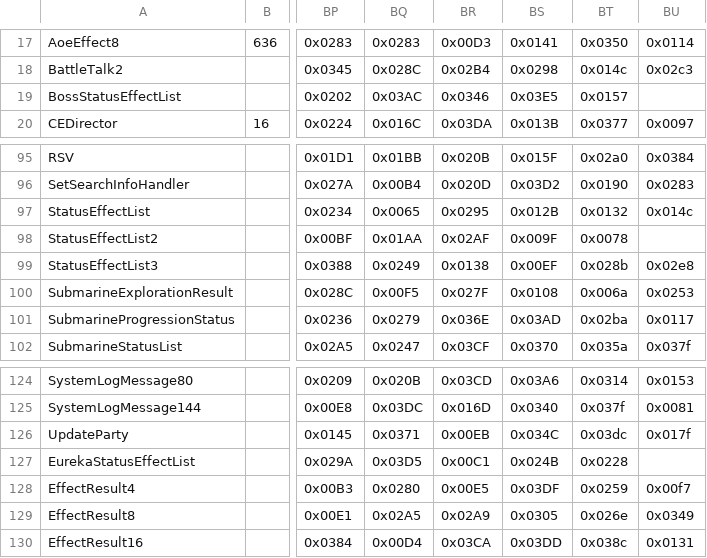
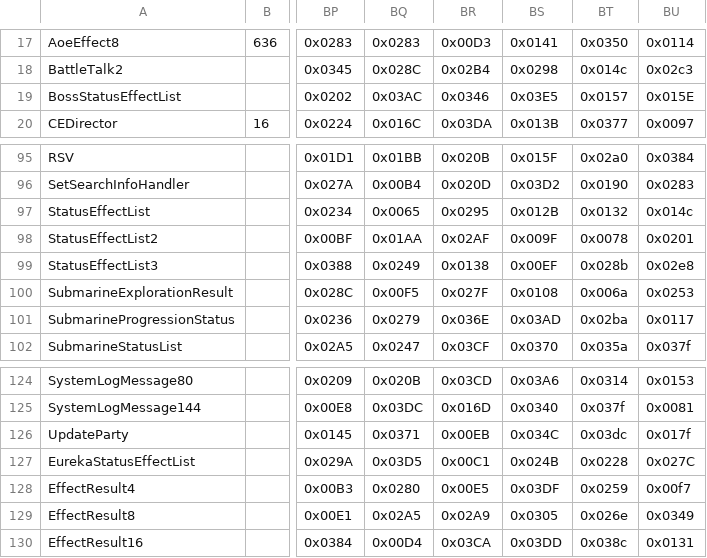
Before and after one commit to zhyupe/ffxiv-opcode-worker, a CSV file: cn-opcodes.csv, drawn as a sheet; only a part is shown, gaps mark what is left out; the diff names each change by its address in the sheet, - before the commit and + after, or states it on an @@ line.

Commit message:
Commit from GitHub Actions (Update opcodes)

```diff
--- a/cn-opcodes.csv
+++ b/cn-opcodes.csv
-BU19: (empty)
+BU19: 0x015E
-BU98: (empty)
+BU98: 0x0201
-BU127: (empty)
+BU127: 0x027C
```
Also changed, not shown: 2 other files.
